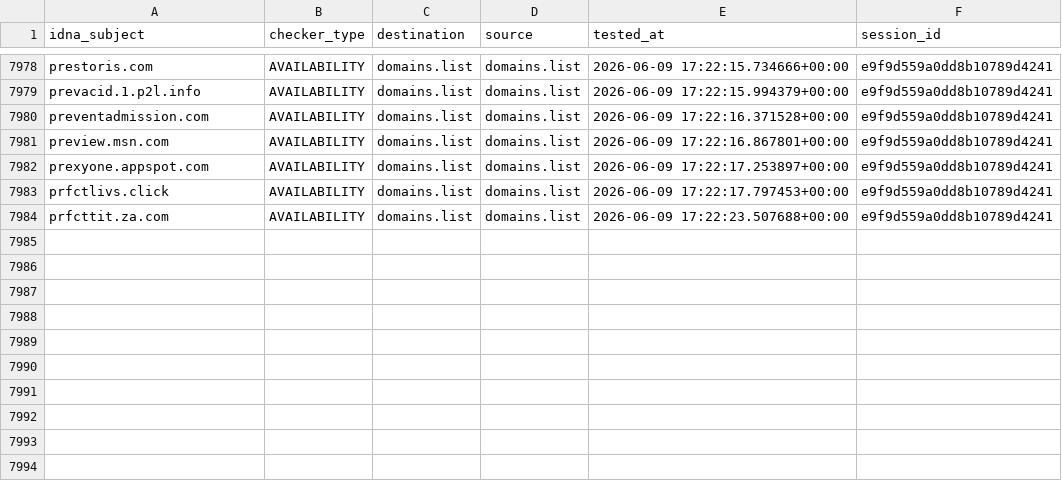
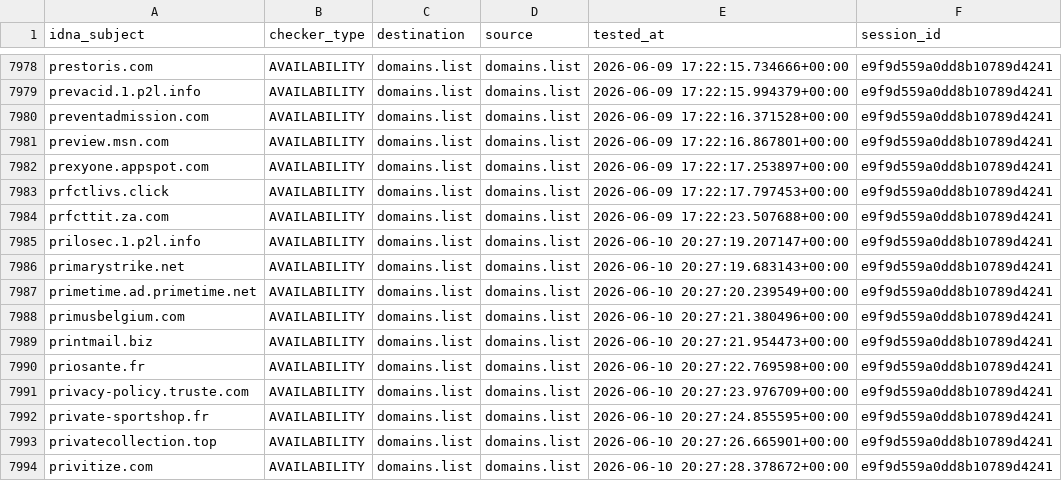
Before and after one commit to Ultimate-Hosts-Blacklist/someonewhocares.org, a CSV file: output/domains.list/continue.csv, drawn as a sheet; only a part is shown, gaps mark what is left out.

```diff
--- a/output/domains.list/continue.csv
+++ b/output/domains.list/continue.csv
@@ -7984 +7984,11 @@ prfctlivs.click,AVAILABILITY,domains.list,domains.list,2026-06-09 17:22:17.79745
 prfcttit.za.com,AVAILABILITY,domains.list,domains.list,2026-06-09 17:22:23.507688+00:00,e9f9d559a0dd8b10789d4241
+prilosec.1.p2l.info,AVAILABILITY,domains.list,domains.list,2026-06-10 20:27:19.207147+00:00,e9f9d559a0dd8b10789d4241
+primarystrike.net,AVAILABILITY,domains.list,domains.list,2026-06-10 20:27:19.683143+00:00,e9f9d559a0dd8b10789d4241
+primetime.ad.primetime.net,AVAILABILITY,domains.list,domains.list,2026-06-10 20:27:20.239549+00:00,e9f9d559a0dd8b10789d4241
+primusbelgium.com,AVAILABILITY,domains.list,domains.list,2026-06-10 20:27:21.380496+00:00,e9f9d559a0dd8b10789d4241
+printmail.biz,AVAILABILITY,domains.list,domains.list,2026-06-10 20:27:21.954473+00:00,e9f9d559a0dd8b10789d4241
+priosante.fr,AVAILABILITY,domains.list,domains.list,2026-06-10 20:27:22.769598+00:00,e9f9d559a0dd8b10789d4241
+privacy-policy.truste.com,AVAILABILITY,domains.list,domains.list,2026-06-10 20:27:23.976709+00:00,e9f9d559a0dd8b10789d4241
+private-sportshop.fr,AVAILABILITY,domains.list,domains.list,2026-06-10 20:27:24.855595+00:00,e9f9d559a0dd8b10789d4241
+privatecollection.top,AVAILABILITY,domains.list,domains.list,2026-06-10 20:27:26.665901+00:00,e9f9d559a0dd8b10789d4241
+privitize.com,AVAILABILITY,domains.list,domains.list,2026-06-10 20:27:28.378672+00:00,e9f9d559a0dd8b10789d4241
```
Also changed, not shown: .pyfunceble/inactive.csv, 10 other files.
